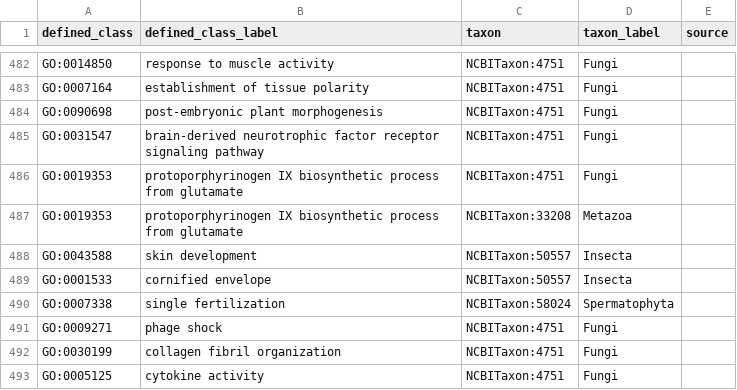
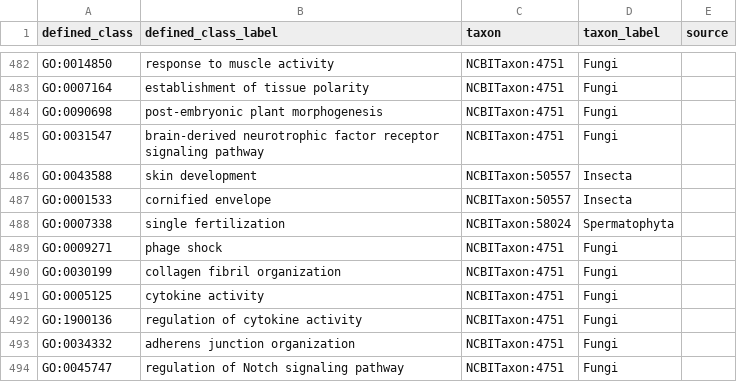
Before and after one commit to geneontology/go-ontology, a TSV file: src/taxon_constraints/never_in_taxon.tsv, drawn as a sheet; only a part is shown, gaps mark what is left out; the shorter side is filled out with more unchanged rows; the diff names each change by its address in the sheet, - before the commit and + after, or states it on an @@ line.

Commit message:
Remove duplicate entry for protoporphyrinogen IX biosynthesis
For #31788

```diff
--- a/src/taxon_constraints/never_in_taxon.tsv
+++ b/src/taxon_constraints/never_in_taxon.tsv
-row 486: GO:0019353 | protoporphyrinogen IX biosynthetic process from glutamate | NCBITaxon:4751 | Fungi
-row 487: GO:0019353 | protoporphyrinogen IX biosynthetic process from glutamate | NCBITaxon:33208 | Metazoa
```
